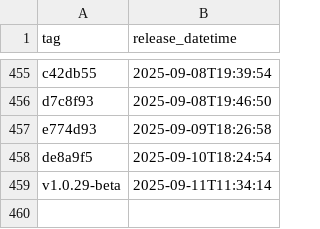
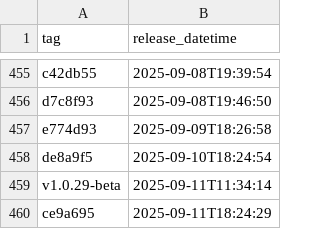
Before and after one commit to NHSDigital/eps-vpc-resources, a CSV file: _data/dev_deployments.csv, drawn as a sheet; only a part is shown, gaps mark what is left out; the diff names each change by its address in the sheet, - before the commit and + after, or states it on an @@ line.

```diff
--- a/_data/dev_deployments.csv
+++ b/_data/dev_deployments.csv
+row 460: ce9a695 | 2025-09-11T18:24:29
```
Also changed, not shown: 1 other file.
